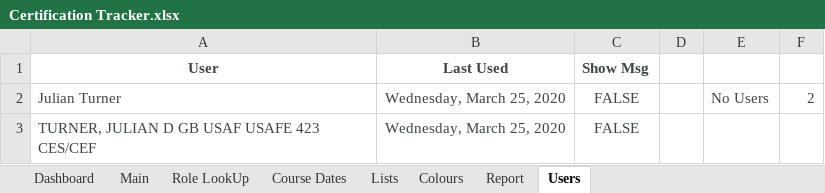
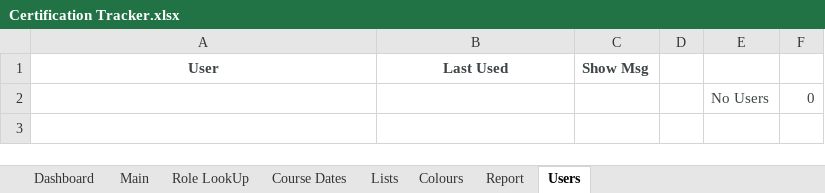
Before and after one commit to jules008/CertsTracker, an Excel workbook: Certification Tracker.xlsx, sheet Users, drawn as a sheet; values as stored, in another font and other column widths than the file's, no borders; removed rows and columns are numbered as before the commit, all else as after; the diff names each change by its address in the sheet, - before the commit and + after, or states it on an @@ line.

```diff
--- a/Certification Tracker.xlsx (sheet Users)
+++ b/Certification Tracker.xlsx (sheet Users)
-row 2: Julian Turner | Wednesday, March 25, 2020 | FALSE |  | No Users | 2
-row 3: TURNER, JULIAN D GB USAF USAFE 423 CES/CEF | Wednesday, March 25, 2020 | FALSE
+row 2:  |  |  |  | No Users | 0
```
Also changed, not shown: sheet Main, sheet Course Dates, sheet Dashboard, hidden cells, charts or pictures, 4 other files.
